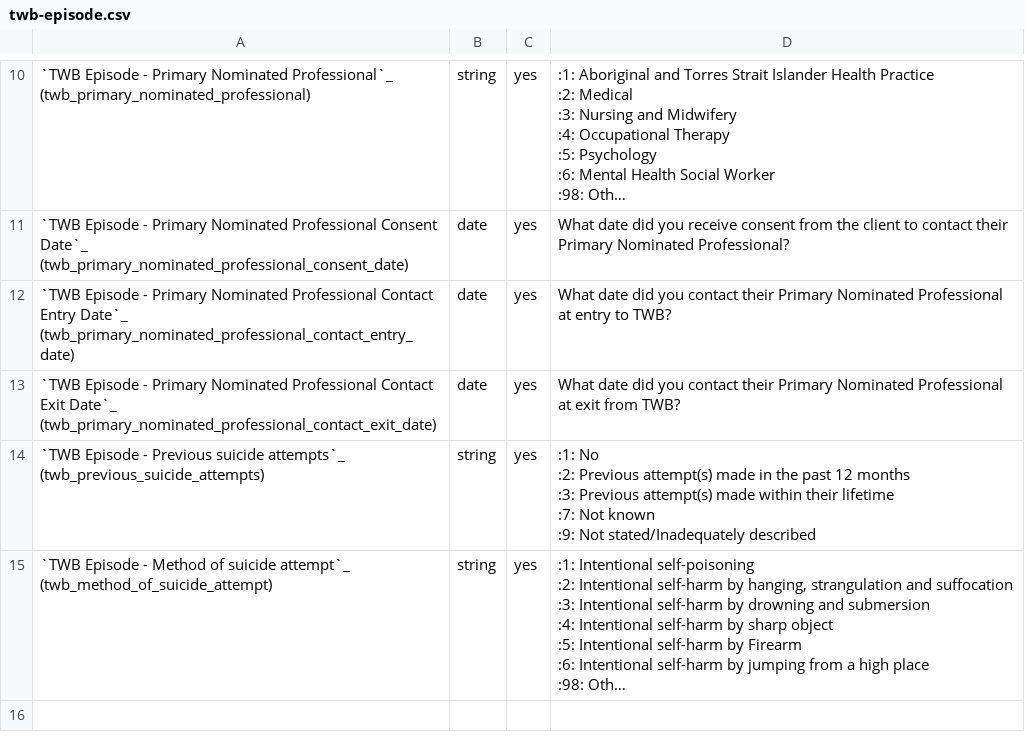
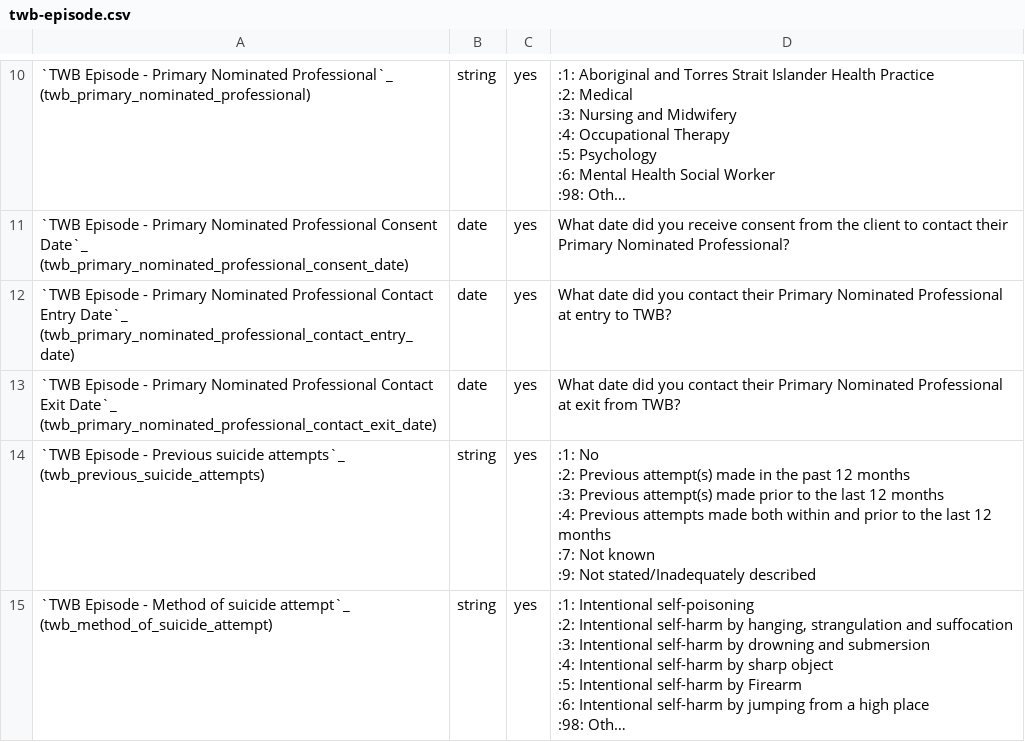
Before and after one commit to logicly-au/pmhc-mds-spec-wayback, a CSV file: doc/data-specification/record/twb-episode.csv, drawn as a sheet; only a part is shown, gaps mark what is left out; long unchanged cells end in …; ↵ is a line break in a cell; the diff names each change by its address in the sheet, - before the commit and + after, or states it on an @@ line.

Commit message:
Updating TWB Episode - Previous suicide attempts responses as per https://rt.strategicdata.com.au/Ticket/Display.html?id=867184

```diff
--- a/doc/data-specification/record/twb-episode.csv
+++ b/doc/data-specification/record/twb-episode.csv
-D14: …attempt(s) made within their lifetime ↵ :7: Not…
+D14: …attempt(s) made prior to the last 12 months ↵ :4: Previous attempts made both within and prior to the last 12 months ↵ :7: Not…
```
Also changed, not shown: 19 other files.
